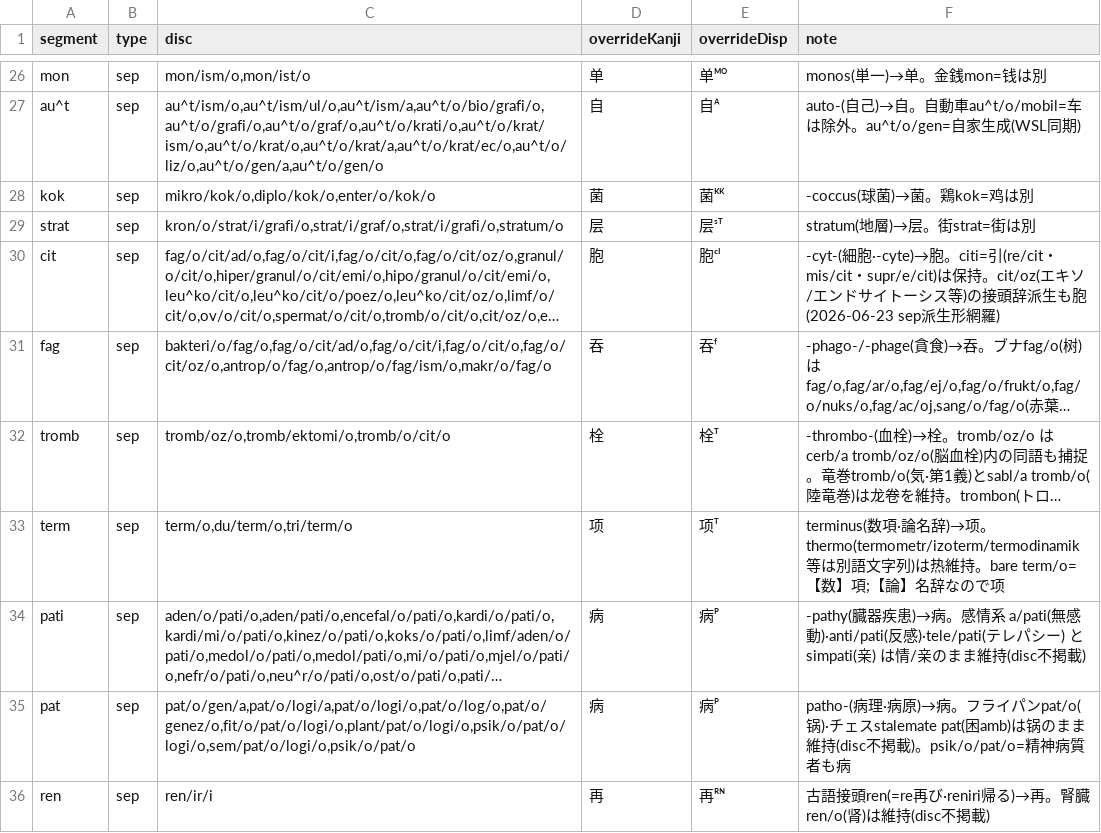
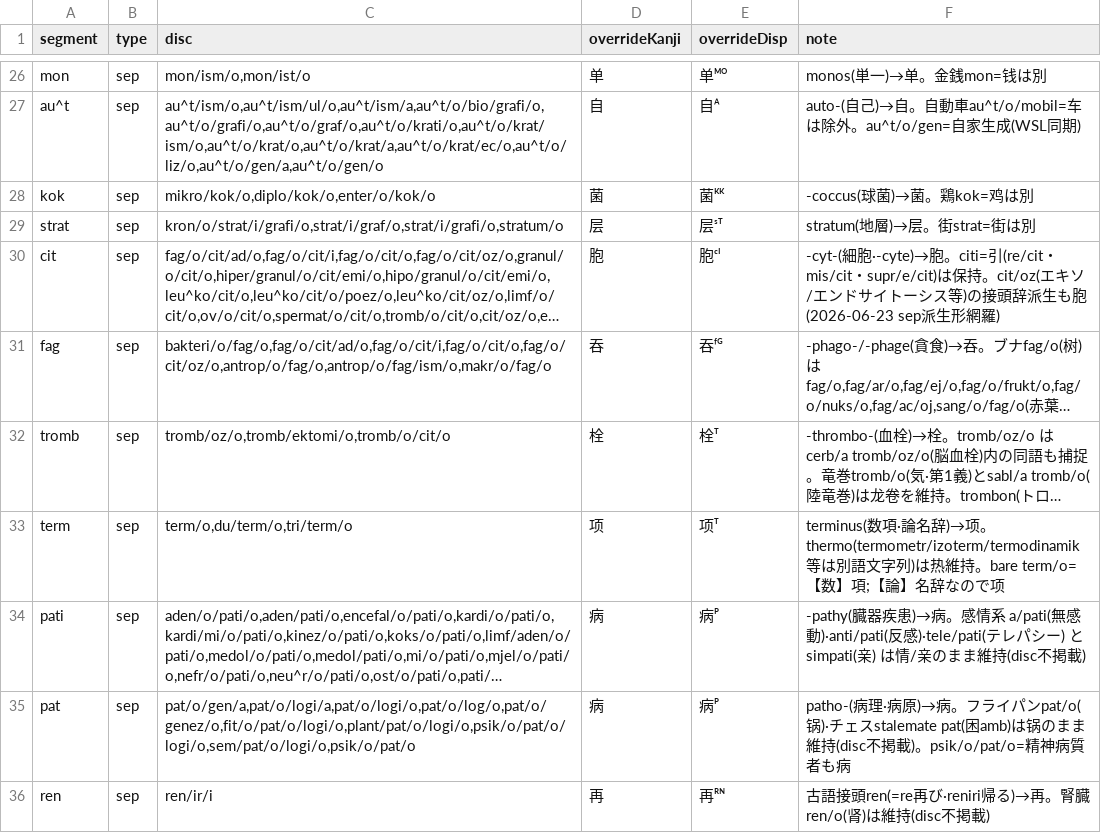
Before and after one commit to Takatakatake/kanji_assign, a TSV file: _homonym_disp.tsv, drawn as a sheet; only a part is shown, gaps mark what is left out; long unchanged cells end in …; the diff covers the shown part only; the diff names each change by its address in the sheet, - before the commit and + after, or states it on an @@ line.

```diff
--- a/_homonym_disp.tsv
+++ b/_homonym_disp.tsv
-E31 (overrideDisp): 吞ᶠ
+E31 (overrideDisp): 吞ᶠᴳ
```
Also changed, not shown: 3 edited cells elsewhere in this file, _homonym.tsv, 3 other files.
